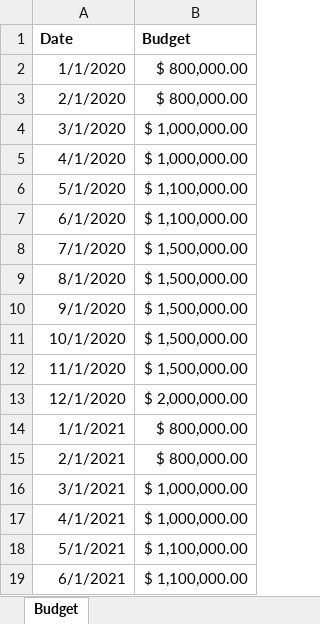
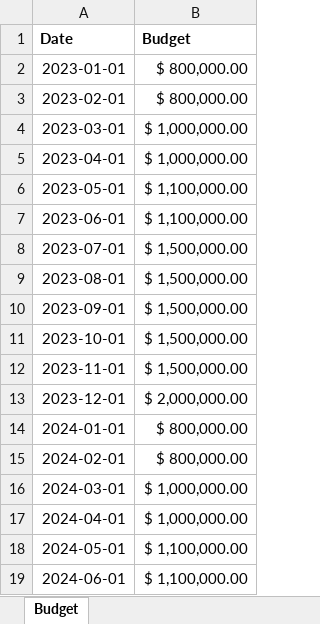
Before and after one commit to ting11222001/PowerBI-AdventureWorks-Sales, an Excel workbook: Send Over Data/SalesBudget.xlsx, sheet Budget, drawn as a sheet; values as stored, in another font and other column widths than the file's, no borders; the diff names each change by its address in the sheet, - before the commit and + after, or states it on an @@ line.

```diff
--- a/Send Over Data/SalesBudget.xlsx (sheet Budget)
+++ b/Send Over Data/SalesBudget.xlsx (sheet Budget)
-A2 (Date): 1/1/2020
+A2 (Date): 2023-01-01
-A3 (Date): 2/1/2020
+A3 (Date): 2023-02-01
-A4 (Date): 3/1/2020
+A4 (Date): 2023-03-01
-A5 (Date): 4/1/2020
+A5 (Date): 2023-04-01
-A6 (Date): 5/1/2020
+A6 (Date): 2023-05-01
-A7 (Date): 6/1/2020
+A7 (Date): 2023-06-01
-A8 (Date): 7/1/2020
+A8 (Date): 2023-07-01
-A9 (Date): 8/1/2020
+A9 (Date): 2023-08-01
-A10 (Date): 9/1/2020
+A10 (Date): 2023-09-01
-A11 (Date): 10/1/2020
+A11 (Date): 2023-10-01
-A12 (Date): 11/1/2020
+A12 (Date): 2023-11-01
-A13 (Date): 12/1/2020
+A13 (Date): 2023-12-01
-A14 (Date): 1/1/2021
+A14 (Date): 2024-01-01
-A15 (Date): 2/1/2021
+A15 (Date): 2024-02-01
-A16 (Date): 3/1/2021
+A16 (Date): 2024-03-01
-A17 (Date): 4/1/2021
+A17 (Date): 2024-04-01
-A18 (Date): 5/1/2021
+A18 (Date): 2024-05-01
-A19 (Date): 6/1/2021
+A19 (Date): 2024-06-01
```
Also changed, not shown: 1 other file.
